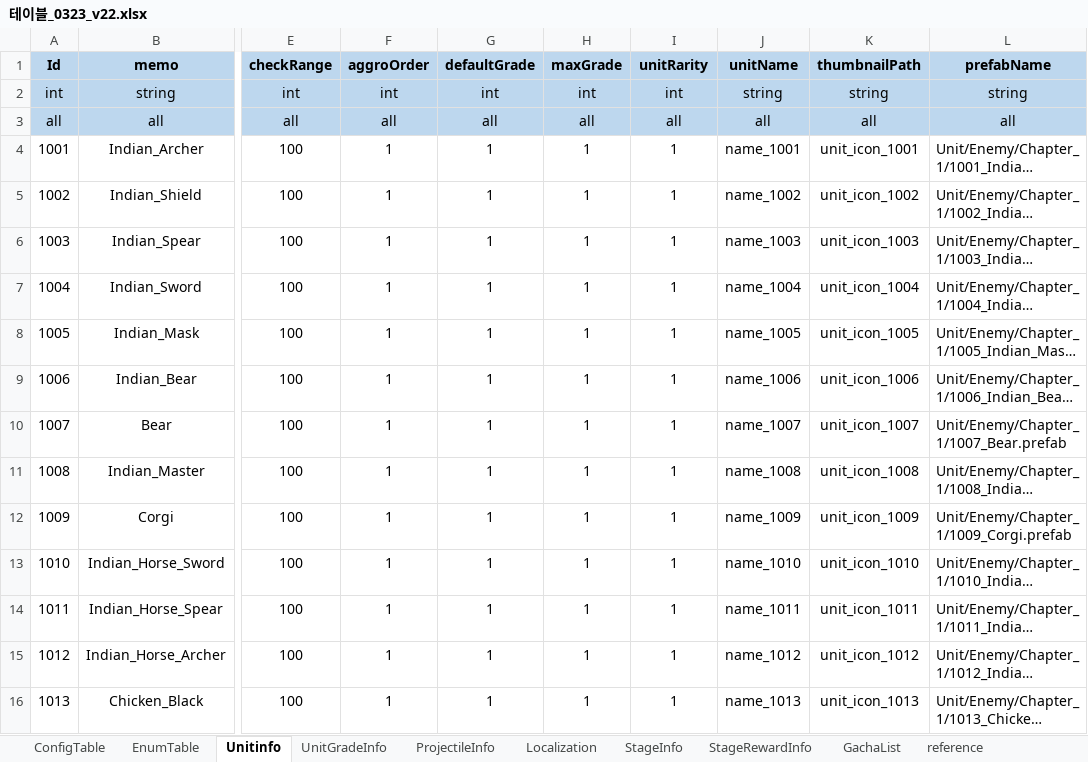
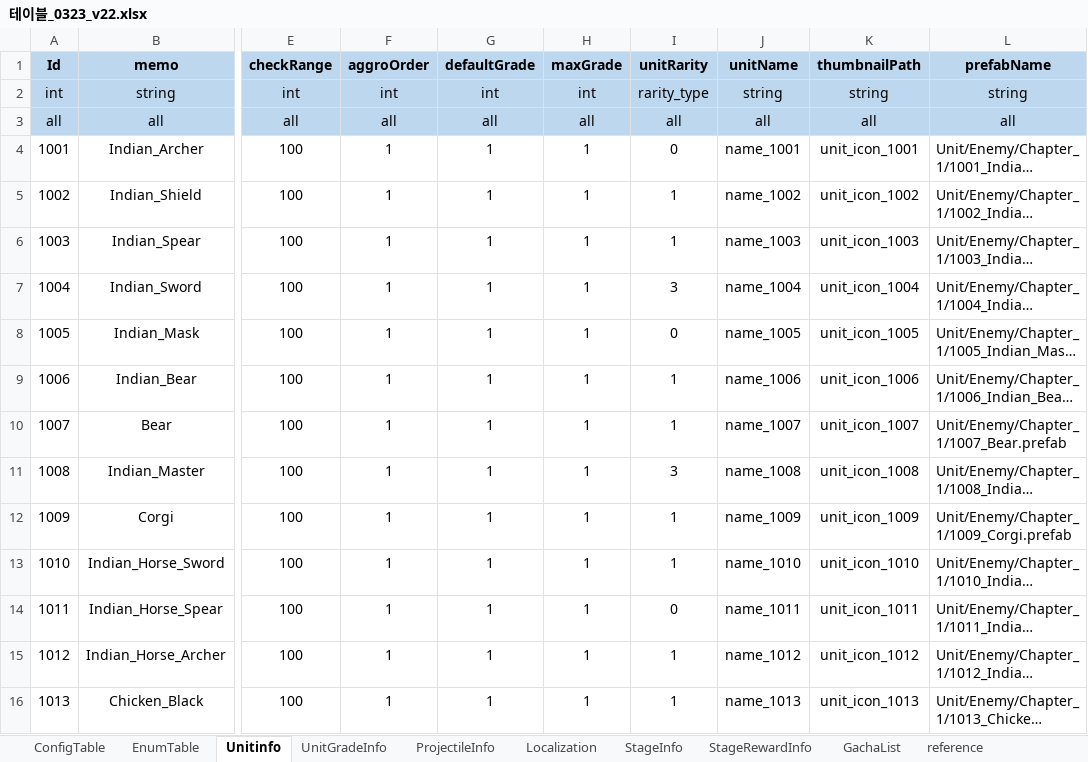
Before and after one commit to david0305mc/TowerDefense, an Excel workbook: ExcelToCSV/SrcFolder/테이블_0323_v22.xlsx, sheet Unitinfo, drawn as a sheet; only a part is shown, gaps mark what is left out; long unchanged cells end in …; values as stored, in another font and other column widths than the file's, no borders; the diff covers the shown part only; the diff names each change by its address in the sheet, - before the commit and + after, or states it on an @@ line.

```diff
--- a/ExcelToCSV/SrcFolder/테이블_0323_v22.xlsx (sheet Unitinfo)
+++ b/ExcelToCSV/SrcFolder/테이블_0323_v22.xlsx (sheet Unitinfo)
-I2 (unitRarity): int
+I2 (unitRarity): rarity_type
-I4 (unitRarity): 1
+I4 (unitRarity): 0
-I7 (unitRarity): 1
+I7 (unitRarity): 3
-I8 (unitRarity): 1
+I8 (unitRarity): 0
-I11 (unitRarity): 1
+I11 (unitRarity): 3
-I14 (unitRarity): 1
+I14 (unitRarity): 0
```
Also changed, not shown: 7 edited cells elsewhere in this sheet, sheet Localization, sheet EnumTable, 13 other files.
